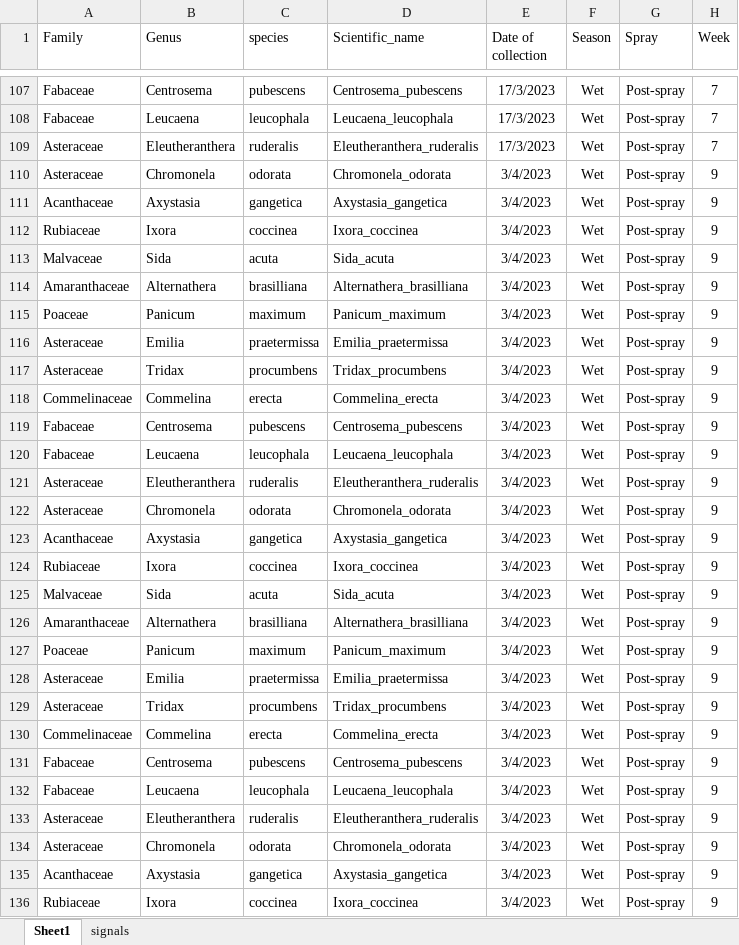
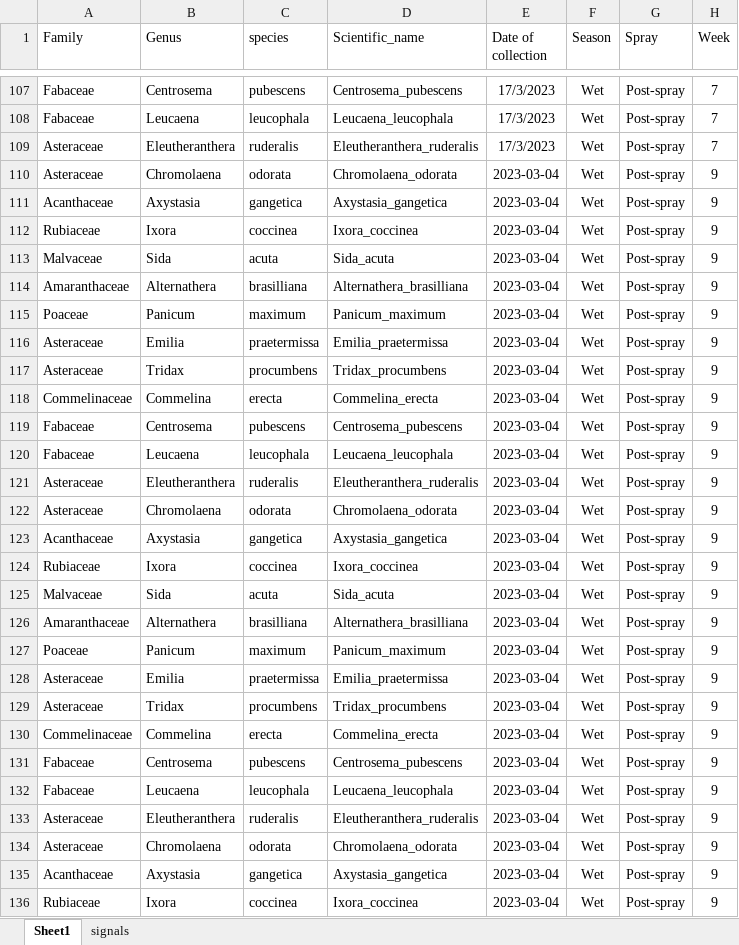
Before and after one commit to Nosa-Osawe/Phylogenetics, an Excel workbook: Data/Herbicide_Phylogenetic.xlsx, sheet Sheet1, drawn as a sheet; only a part is shown, gaps mark what is left out; values as stored, in another font and other column widths than the file's, no borders; the diff covers the shown part only; the diff names each change by its address in the sheet, - before the commit and + after, or states it on an @@ line.

```diff
--- a/Data/Herbicide_Phylogenetic.xlsx (sheet Sheet1)
+++ b/Data/Herbicide_Phylogenetic.xlsx (sheet Sheet1)
-B110 (Genus): Chromonela
+B110 (Genus): Chromolaena
-D110 (Scientific_name): Chromonela_odorata
+D110 (Scientific_name): Chromolaena_odorata
-E110:E136 (Date of collection): 3/4/2023
+E110:E136 (Date of collection): 2023-03-04
-B122 (Genus): Chromonela
+B122 (Genus): Chromolaena
-D122 (Scientific_name): Chromonela_odorata
+D122 (Scientific_name): Chromolaena_odorata
-B134 (Genus): Chromonela
+B134 (Genus): Chromolaena
-D134 (Scientific_name): Chromonela_odorata
+D134 (Scientific_name): Chromolaena_odorata
```
Also changed, not shown: 69 edited cells elsewhere in this sheet, sheet signals, 2 other files.
